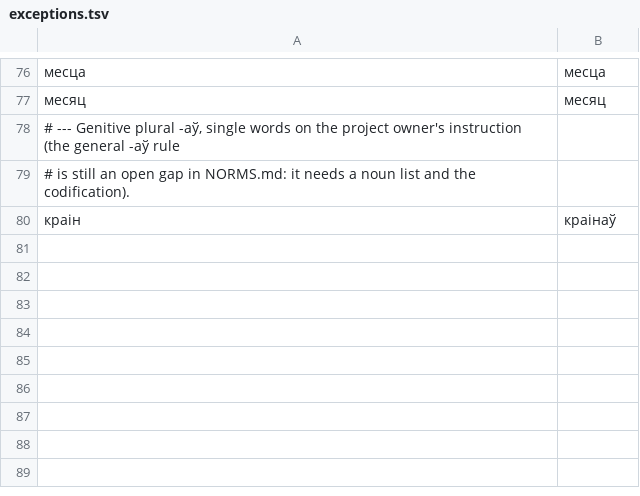
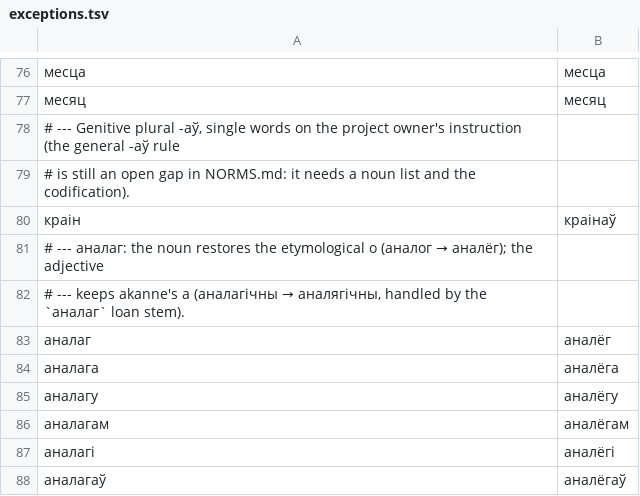
Before and after one commit to sewstie/pravapis, a TSV file: data/lexicon/exceptions.tsv, drawn as a sheet; only a part is shown, gaps mark what is left out.

```diff
--- a/data/lexicon/exceptions.tsv
+++ b/data/lexicon/exceptions.tsv
@@ -80 +80,9 @@
 краін	краінаў
+# --- аналаг: the noun restores the etymological о (аналог → аналёг); the adjective
+# --- keeps akanne's а (аналагічны → аналягічны, handled by the `аналаг` loan stem).
+аналаг	аналёг
+аналага	аналёга
+аналагу	аналёгу
+аналагам	аналёгам
+аналагі	аналёгі
+аналагаў	аналёгаў
```
Also changed, not shown: data/eval/tarask/audit.tsv, data/lexicon/stems/stems.tsv, 8 other files.
